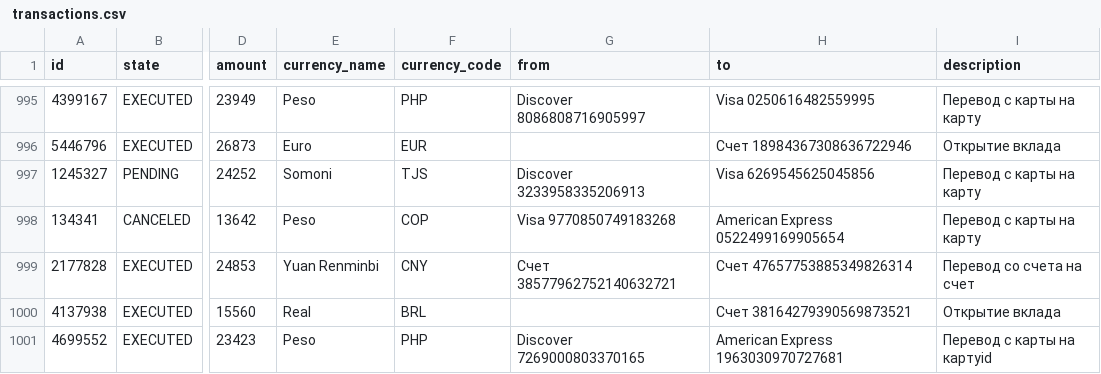
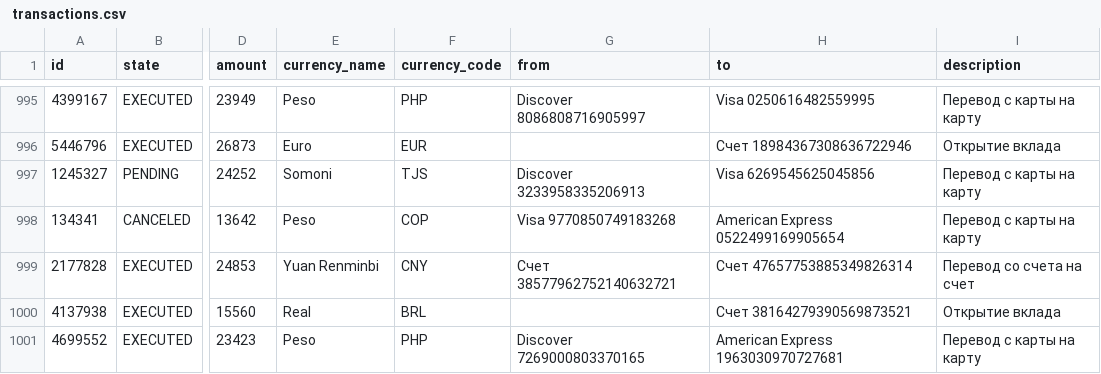
Before and after one commit to sergrih1980-sys/PythonProjekt3_new, a CSV file: data/ transactions.csv, drawn as a sheet; only a part is shown, gaps mark what is left out; the diff names each change by its address in the sheet, - before the commit and + after, or states it on an @@ line.

```diff
--- a/data/ transactions.csv
+++ b/data/ transactions.csv
-I1001 (description): Перевод с карты на картуid
+I1001 (description): Перевод с карты на карту
```
Also changed, not shown: 1 other file.
